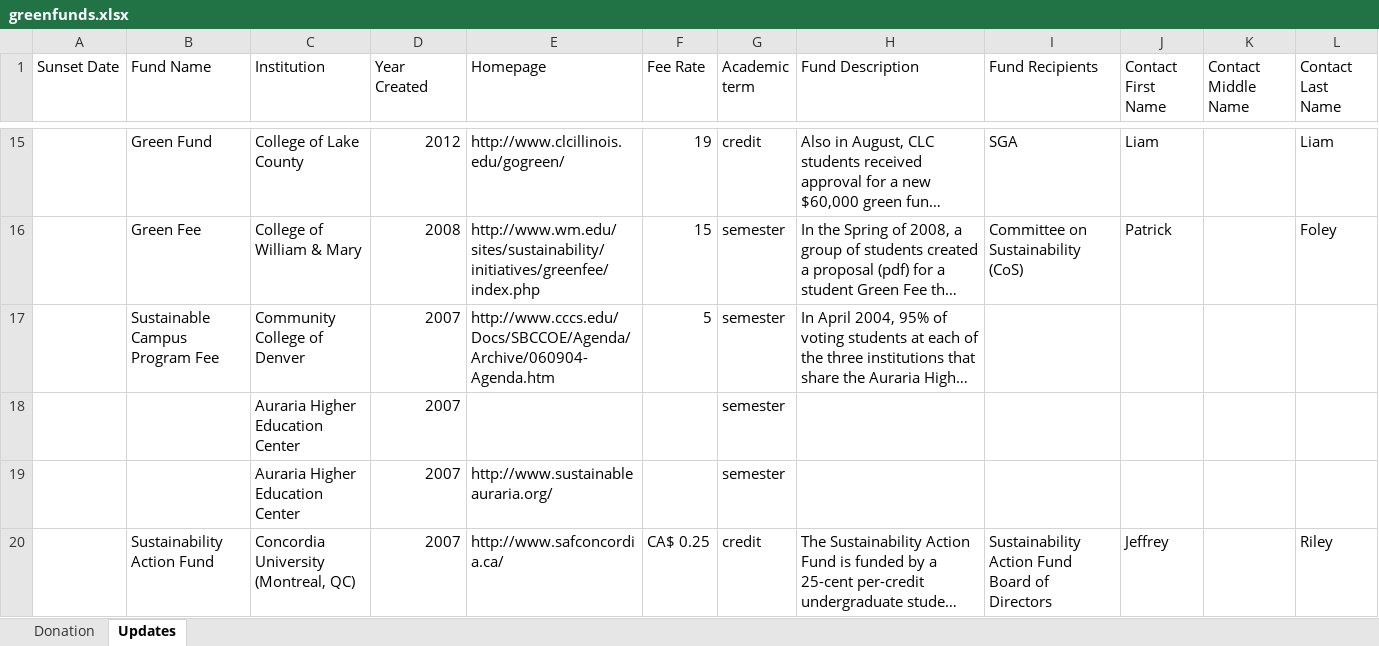
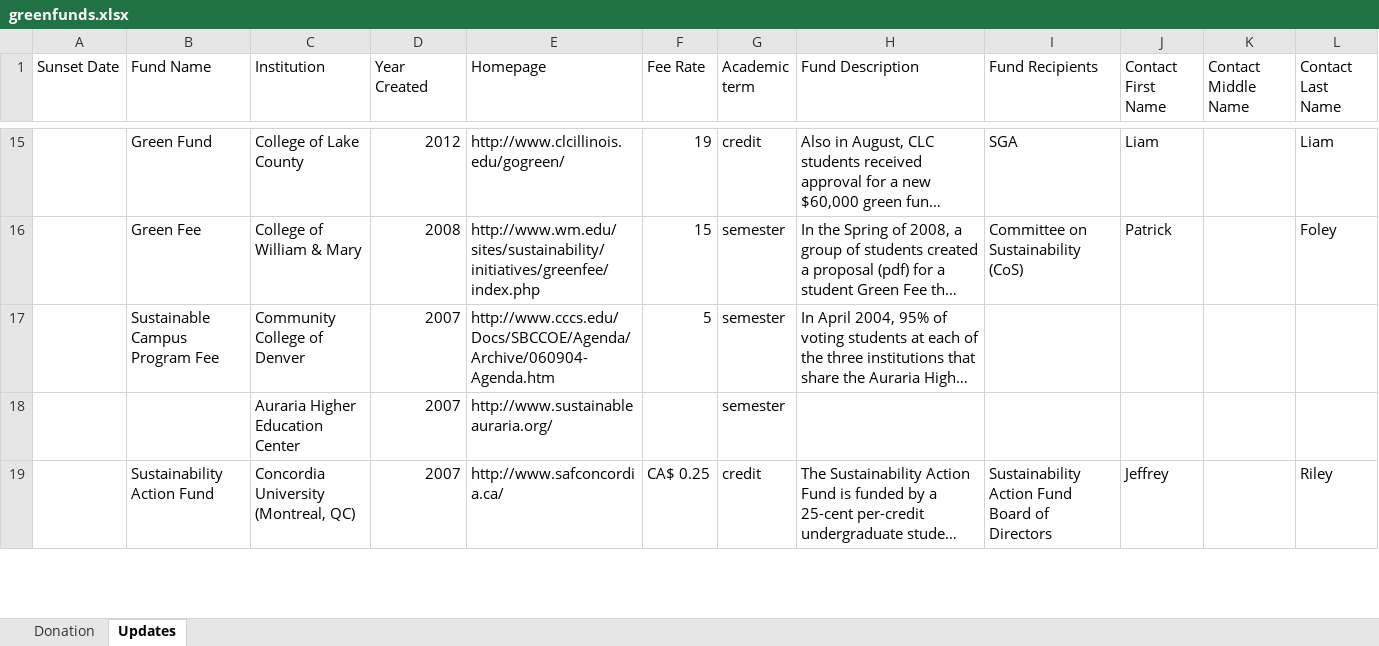
Before and after one commit to AASHE/django-irc, an Excel workbook: rc/resources/apps/greenfunds/greenfunds.xlsx, sheet Updates, drawn as a sheet; only a part is shown, gaps mark what is left out; long unchanged cells end in …; values as stored, in another font and other column widths than the file's, no borders; rows hold the shown columns only; the diff names each change by its address in the sheet, - before the commit and + after, or states it on an @@ line.

Commit message:
greenfunds fixes

```diff
--- a/rc/resources/apps/greenfunds/greenfunds.xlsx (sheet Updates)
+++ b/rc/resources/apps/greenfunds/greenfunds.xlsx (sheet Updates)
-row 18:  |  | Auraria Higher Education Center | 2007 |  |  | semester
```
Also changed, not shown: charts or pictures, 5 other files.
